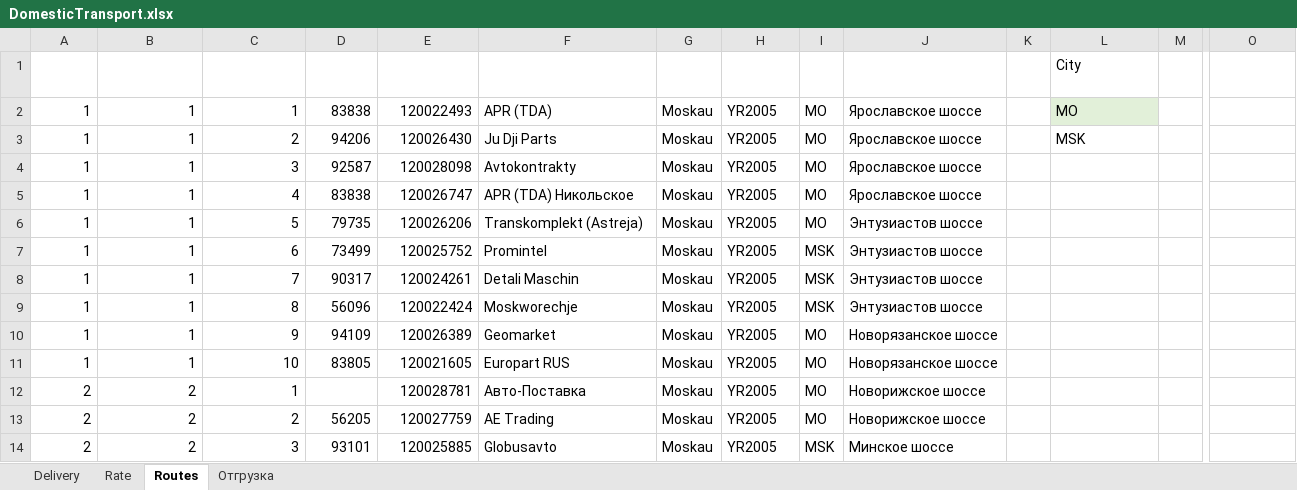
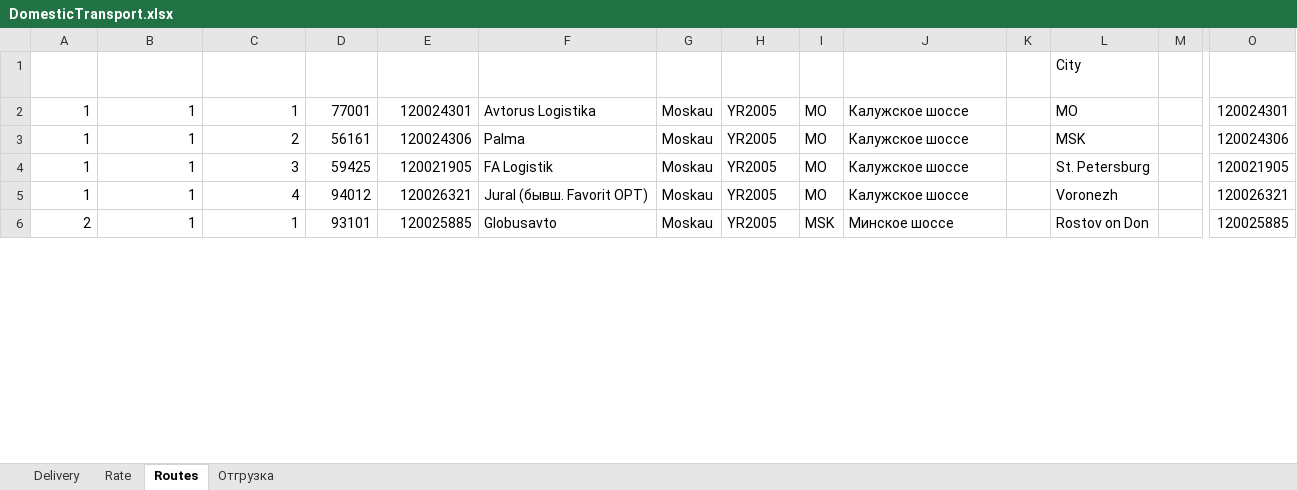
Before and after one commit to micro-solution/DomesticTransport, an Excel workbook: DomesticTransport/DomesticTransport.xlsx, sheet Routes, drawn as a sheet; only a part is shown, gaps mark what is left out; values as stored, in another font and other column widths than the file's, no borders; charts and pictures and conditional formats and table styles not drawn; removed rows and columns are numbered as before the commit, all else as after; rows hold the shown columns only; the diff covers the shown part only; the diff names each change by its address in the sheet, - before the commit and + after, or states it on an @@ line.

Commit message:
Правки парс груза. Определение авто

```diff
--- a/DomesticTransport/DomesticTransport.xlsx (sheet Routes)
+++ b/DomesticTransport/DomesticTransport.xlsx (sheet Routes)
-D2 (Номер клиента): 83838
+D2 (Номер клиента): 77001
-E2 (Получатель материала): 120022493
+E2 (Получатель материала): 120024301
-F2 (Клиент): APR (TDA)
+F2 (Клиент): Avtorus Logistika
-J2:J5 (Направление): Ярославское шоссе
+J2:J5 (Направление): Калужское шоссе
-L2 fill: #E2F0D9
+L2 fill: none
-O2: (empty)
+O2: 120024301
-D3 (Номер клиента): 94206
+D3 (Номер клиента): 56161
-E3 (Получатель материала): 120026430
+E3 (Получатель материала): 120024306
-F3 (Клиент): Ju Dji Parts
+F3 (Клиент): Palma
-O3: (empty)
+O3: 120024306
-D4 (Номер клиента): 92587
+D4 (Номер клиента): 59425
-E4 (Получатель материала): 120028098
+E4 (Получатель материала): 120021905
-F4 (Клиент): Avtokontrakty
+F4 (Клиент): FA Logistik
-L4 (City): (empty)
+L4 (City): St. Petersburg
-O4: (empty)
+O4: 120021905
-D5 (Номер клиента): 83838
+D5 (Номер клиента): 94012
-E5 (Получатель материала): 120026747
+E5 (Получатель материала): 120026321
-F5 (Клиент): APR (TDA) Никольское
+F5 (Клиент): Jural (бывш. Favorit OPT)
-L5 (City): (empty)
+L5 (City): Voronezh
-O5: (empty)
+O5: 120026321
-row 6: 1 | 1 | 5 | 79735 | 120026206 | Transkomplekt (Astreja) | Moskau | YR2005 | MO | Энтузиастов шоссе
-row 7: 1 | 1 | 6 | 73499 | 120025752 | Promintel | Moskau | YR2005 | MSK | Энтузиастов шоссе
-row 8: 1 | 1 | 7 | 90317 | 120024261 | Detali Maschin | Moskau | YR2005 | MSK | Энтузиастов шоссе
-row 9: 1 | 1 | 8 | 56096 | 120022424 | Moskworechje | Moskau | YR2005 | MSK | Энтузиастов шоссе
-row 10: 1 | 1 | 9 | 94109 | 120026389 | Geomarket | Moskau | YR2005 | MO | Новорязанское шоссе
-row 11: 1 | 1 | 10 | 83805 | 120021605 | Europart RUS | Moskau | YR2005 | MO | Новорязанское шоссе
-row 12: 2 | 2 | 1 |  | 120028781 | Авто-Поставка | Moskau | YR2005 | MO | Новорижское шоссе
-row 13: 2 | 2 | 2 | 56205 | 120027759 | AE Trading | Moskau | YR2005 | MO | Новорижское шоссе
-B6 (Priority route): 2
+B6 (Priority route): 1
-C6 (Priority point): 3
+C6 (Priority point): 1
-L6 (City): (empty)
+L6 (City): Rostov on Don
-O6: (empty)
+O6: 120025885
```
Also changed, not shown: 98 added rows, 3 removed rows and 46 edited cells elsewhere in this sheet, sheet Rate, sheet Delivery, charts or pictures, 9 other files.
